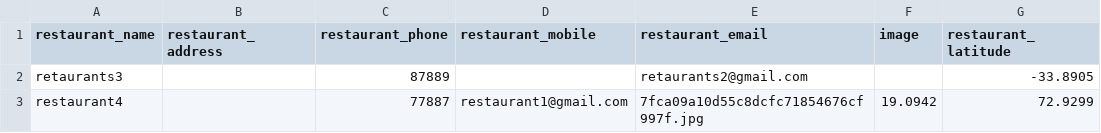
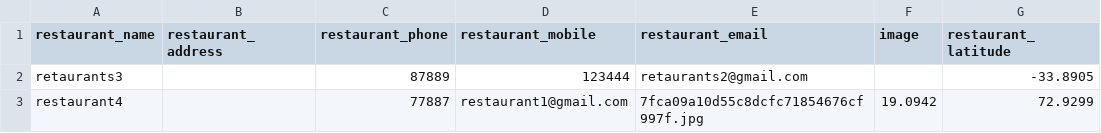
Before and after one commit to sunilbigperl/grazzyweb, a CSV file: restaurant.csv, drawn as a sheet; only a part is shown; the diff names each change by its address in the sheet, - before the commit and + after, or states it on an @@ line.

```diff
--- a/restaurant.csv
+++ b/restaurant.csv
-D2 (restaurant_mobile): (empty)
+D2 (restaurant_mobile): 123444
```
Also changed, not shown: 2 other files.
